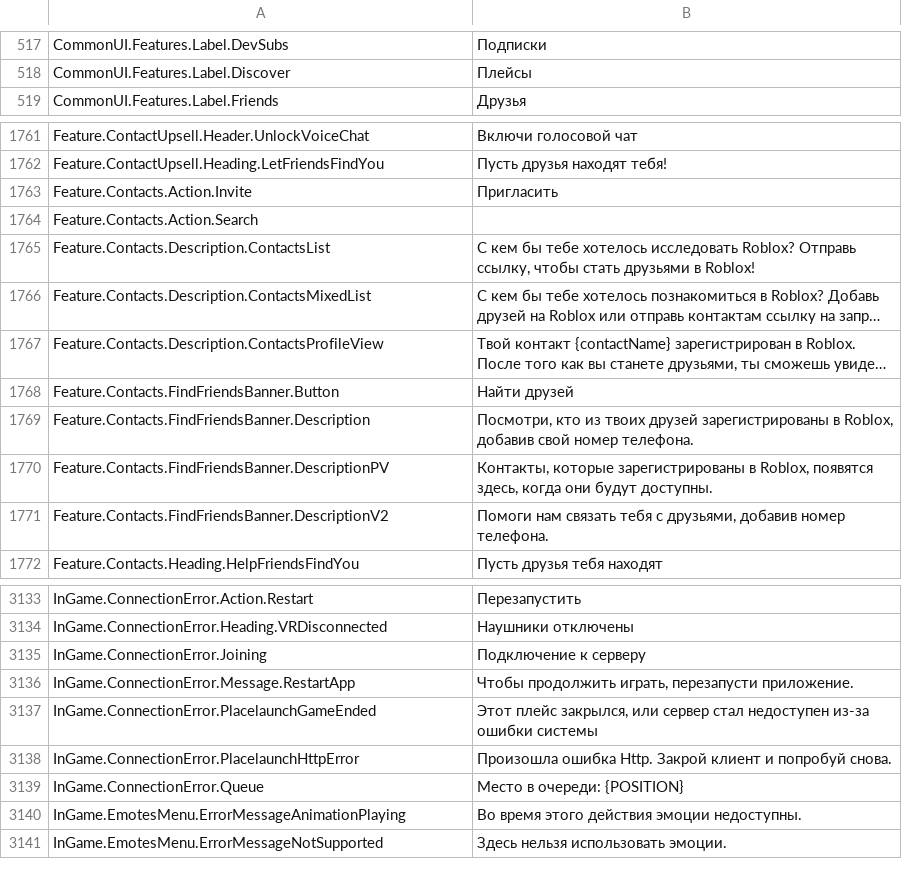
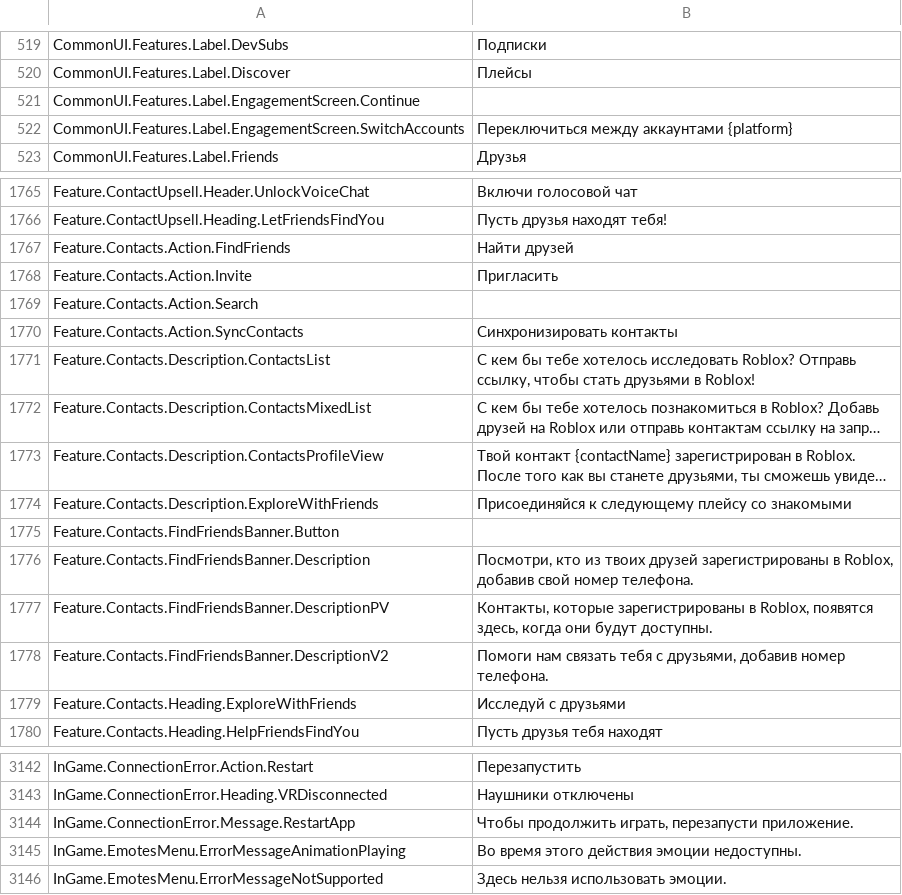
Before and after one commit to EliCauvert/Roblox-Datamining, a CSV file: Locales/ru-ru.csv, drawn as a sheet; only a part is shown, gaps mark what is left out; long unchanged cells end in …; removed rows and columns are numbered as before the commit, all else as after; the diff covers the shown part only; the diff names each change by its address in the sheet, - before the commit and + after, or states it on an @@ line.

```diff
--- a/Locales/ru-ru.csv
+++ b/Locales/ru-ru.csv
+row 521: CommonUI.Features.Label.EngagementScreen.Continue
+row 522: CommonUI.Features.Label.EngagementScreen.SwitchAccounts | Переключиться между аккаунтами {platform}
+row 1767: Feature.Contacts.Action.FindFriends | Найти друзей
+row 1770: Feature.Contacts.Action.SyncContacts | Синхронизировать контакты
+row 1774: Feature.Contacts.Description.ExploreWithFriends | Присоединяйся к следующему плейсу со знакомыми
-B1775: Найти друзей
+B1775: (empty)
+row 1779: Feature.Contacts.Heading.ExploreWithFriends | Исследуй с друзьями
-row 3135: InGame.ConnectionError.Joining | Подключение к серверу
-row 3137: InGame.ConnectionError.PlacelaunchGameEnded | Этот плейс закрылся, или сервер стал недоступен из-за ошибки системы
-row 3138: InGame.ConnectionError.PlacelaunchHttpError | Произошла ошибка Http. Закрой клиент и попробуй снова.
-row 3139: InGame.ConnectionError.Queue | Место в очереди: {POSITION}
```
Also changed, not shown: 5 added rows and 2 removed rows elsewhere in this file, 18 other files.
